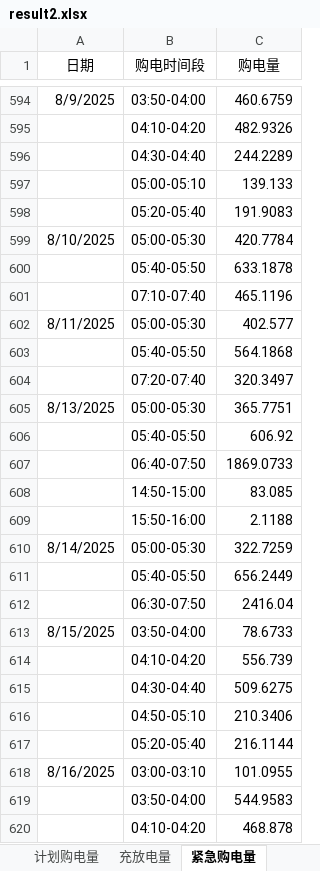
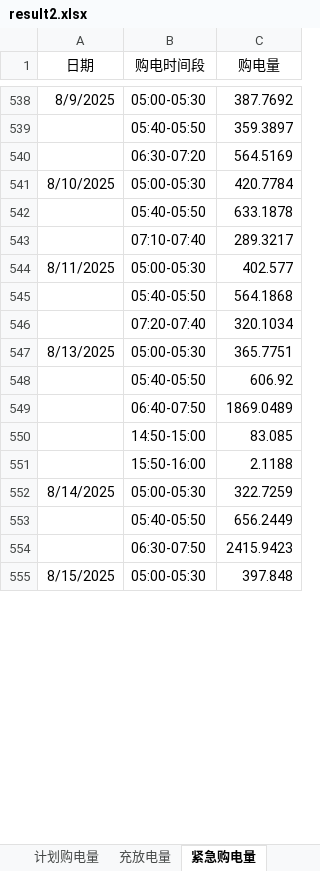
Before and after one commit to liuzongtang/shumo_c_deepseek_nb, an Excel workbook: result2.xlsx, sheet 紧急购电量, drawn as a sheet; only a part is shown, gaps mark what is left out; values as stored, in another font and other column widths than the file's, no borders; removed rows and columns are numbered as before the commit, all else as after; the diff covers the shown part only; the diff names each change by its address in the sheet, - before the commit and + after, or states it on an @@ line.

```diff
--- a/result2.xlsx (sheet 紧急购电量)
+++ b/result2.xlsx (sheet 紧急购电量)
-B538 (购电时间段): 03:50-04:00
+B538 (购电时间段): 05:00-05:30
-C538 (购电量): 460.6759
+C538 (购电量): 387.7692
-row 595:  | 04:10-04:20 | 482.9326
-row 596:  | 04:30-04:40 | 244.2289
-row 597:  | 05:00-05:10 | 139.133
-row 598:  | 05:20-05:40 | 191.9083
+row 539:  | 05:40-05:50 | 359.3897
+row 540:  | 06:30-07:20 | 564.5169
-C543 (购电量): 465.1196
+C543 (购电量): 289.3217
-C546 (购电量): 320.3497
+C546 (购电量): 320.1034
-C549 (购电量): 1869.0733
+C549 (购电量): 1869.0489
-C554 (购电量): 2416.04
+C554 (购电量): 2415.9423
-B555 (购电时间段): 03:50-04:00
+B555 (购电时间段): 05:00-05:30
-C555 (购电量): 78.6733
+C555 (购电量): 397.848
-row 614:  | 04:10-04:20 | 556.739
-row 615:  | 04:30-04:40 | 509.6275
-row 616:  | 04:50-05:10 | 210.3406
-row 617:  | 05:20-05:40 | 216.1144
-row 618: 8/16/2025 | 03:00-03:10 | 101.0955
-row 619:  | 03:50-04:00 | 544.9583
-row 620:  | 04:10-04:20 | 468.878
```
Also changed, not shown: 219 added rows, 302 removed rows and 142 edited cells elsewhere in this sheet, sheet 计划购电量, sheet 充放电量, result2_deterministic.xlsx, result3.xlsx, 30 other files.
